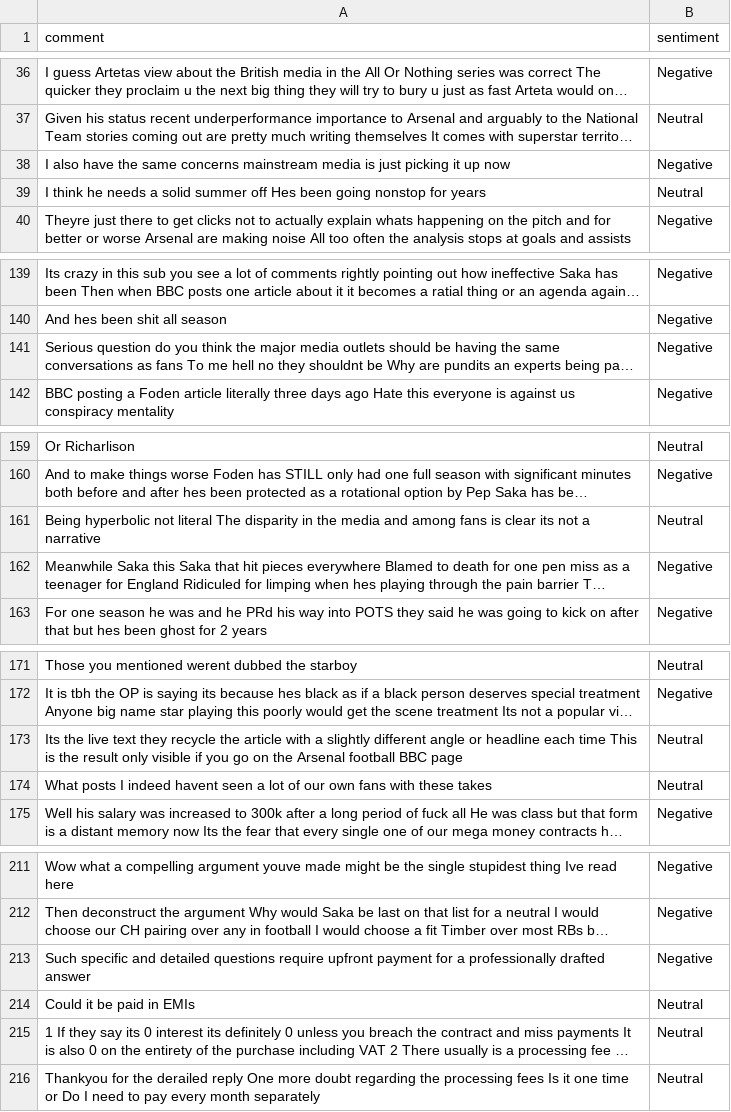
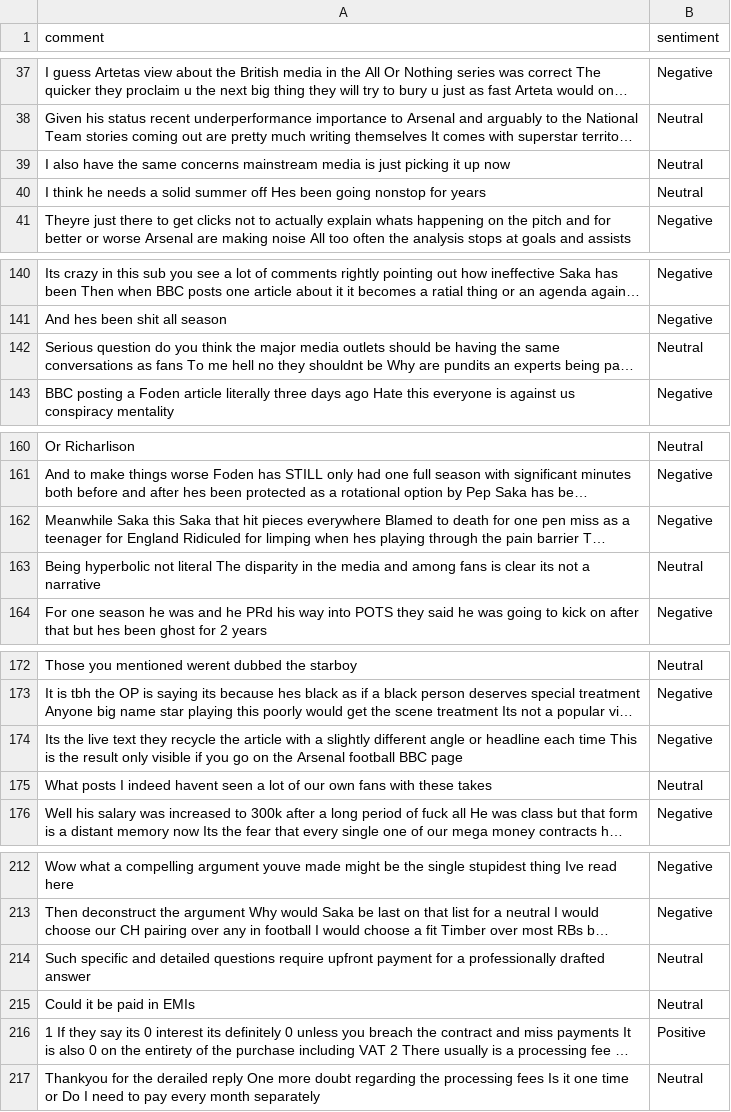
Before and after one commit to felixabraham670706/sentiment, a CSV file: sentiment.csv, drawn as a sheet; only a part is shown, gaps mark what is left out; long unchanged cells end in …; addresses are those after the commit; the diff covers the shown part only; the diff names each change by its address in the sheet, - before the commit and + after, or states it on an @@ line.

```diff
--- a/sentiment.csv
+++ b/sentiment.csv
-B39 (sentiment): Negative
+B39 (sentiment): Neutral
-B142 (sentiment): Negative
+B142 (sentiment): Neutral
-B174 (sentiment): Neutral
+B174 (sentiment): Negative
-B214 (sentiment): Negative
+B214 (sentiment): Neutral
-B216 (sentiment): Neutral
+B216 (sentiment): Positive
```
Also changed, not shown: 2 added rows, 7 removed rows and 5 edited cells elsewhere in this file.
